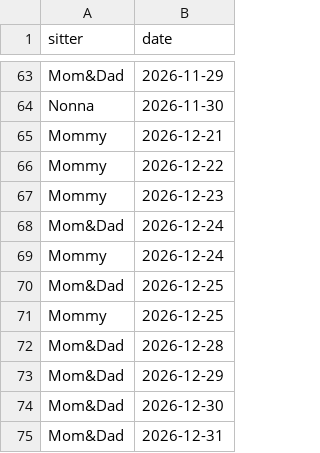
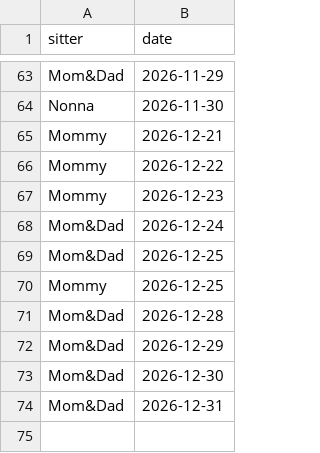
Before and after one commit to mapmap3/Creative, a CSV file: data/lyla-calendar.csv, drawn as a sheet; only a part is shown, gaps mark what is left out; the diff names each change by its address in the sheet, - before the commit and + after, or states it on an @@ line.

Commit message:
Update Lyla calendar

```diff
--- a/data/lyla-calendar.csv
+++ b/data/lyla-calendar.csv
-row 69: Mommy | 2026-12-24
```
